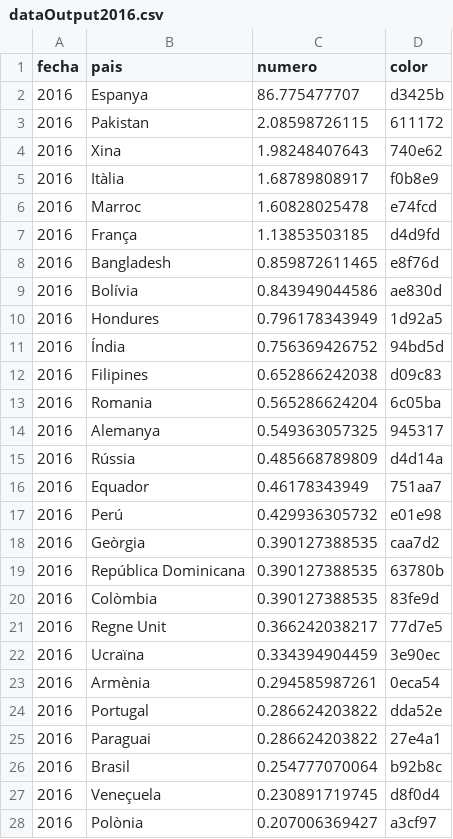
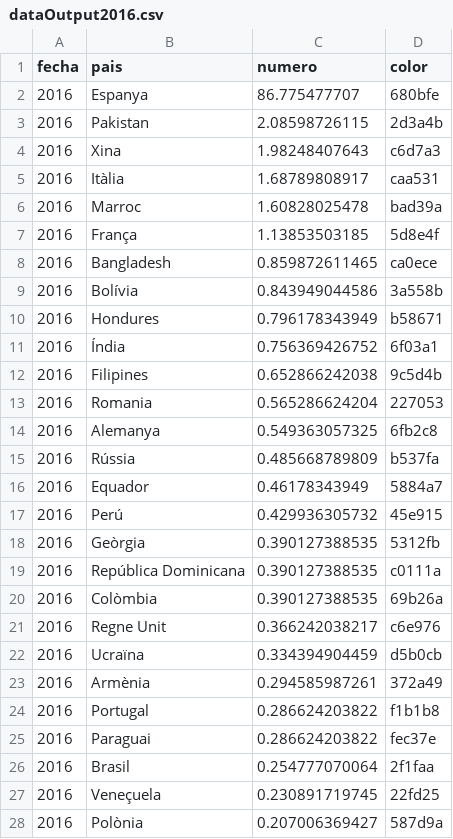
Before and after one commit to ferrithemaker/Jumble, a CSV file: processing/spiritOfBCN/dataOutput2016.csv, drawn as a sheet; only a part is shown; the diff covers the shown part only.

```diff
--- a/processing/spiritOfBCN/dataOutput2016.csv
+++ b/processing/spiritOfBCN/dataOutput2016.csv
@@ -1,28 +1,28 @@
 fecha,pais,numero,color
-2016,Espanya,86.775477707,d3425b
-2016,Pakistan,2.08598726115,611172
-2016,Xina,1.98248407643,740e62
-2016,Itàlia,1.68789808917,f0b8e9
-2016,Marroc,1.60828025478,e74fcd
-2016,França,1.13853503185,d4d9fd
-2016,Bangladesh,0.859872611465,e8f76d
-2016,Bolívia,0.843949044586,ae830d
-2016,Hondures,0.796178343949,1d92a5
-2016,Índia,0.756369426752,94bd5d
-2016,Filipines,0.652866242038,d09c83
-2016,Romania,0.565286624204,6c05ba
-2016,Alemanya,0.549363057325,945317
-2016,Rússia,0.485668789809,d4d14a
-2016,Equador,0.46178343949,751aa7
-2016,Perú,0.429936305732,e01e98
-2016,Geòrgia,0.390127388535,caa7d2
-2016,República Dominicana,0.390127388535,63780b
-2016,Colòmbia,0.390127388535,83fe9d
-2016,Regne Unit,0.366242038217,77d7e5
-2016,Ucraïna,0.334394904459,3e90ec
-2016,Armènia,0.294585987261,0eca54
-2016,Portugal,0.286624203822,dda52e
-2016,Paraguai,0.286624203822,27e4a1
-2016,Brasil,0.254777070064,b92b8c
-2016,Veneçuela,0.230891719745,d8f0d4
-2016,Polònia,0.207006369427,a3cf97
+2016,Espanya,86.775477707,680bfe
+2016,Pakistan,2.08598726115,2d3a4b
+2016,Xina,1.98248407643,c6d7a3
+2016,Itàlia,1.68789808917,caa531
+2016,Marroc,1.60828025478,bad39a
+2016,França,1.13853503185,5d8e4f
+2016,Bangladesh,0.859872611465,ca0ece
+2016,Bolívia,0.843949044586,3a558b
+2016,Hondures,0.796178343949,b58671
+2016,Índia,0.756369426752,6f03a1
+2016,Filipines,0.652866242038,9c5d4b
+2016,Romania,0.565286624204,227053
+2016,Alemanya,0.549363057325,6fb2c8
+2016,Rússia,0.485668789809,b537fa
+2016,Equador,0.46178343949,5884a7
+2016,Perú,0.429936305732,45e915
+2016,Geòrgia,0.390127388535,5312fb
+2016,República Dominicana,0.390127388535,c0111a
+2016,Colòmbia,0.390127388535,69b26a
+2016,Regne Unit,0.366242038217,c6e976
+2016,Ucraïna,0.334394904459,d5b0cb
+2016,Armènia,0.294585987261,372a49
+2016,Portugal,0.286624203822,f1b1b8
+2016,Paraguai,0.286624203822,fec37e
+2016,Brasil,0.254777070064,2f1faa
+2016,Veneçuela,0.230891719745,22fd25
+2016,Polònia,0.207006369427,587d9a
```
Also changed, not shown: 69 edited cells elsewhere in this file, processing/spiritOfBCN/dataOutput2015.csv, processing/spiritOfBCN/dataOutput2017.csv, 6 other files.
